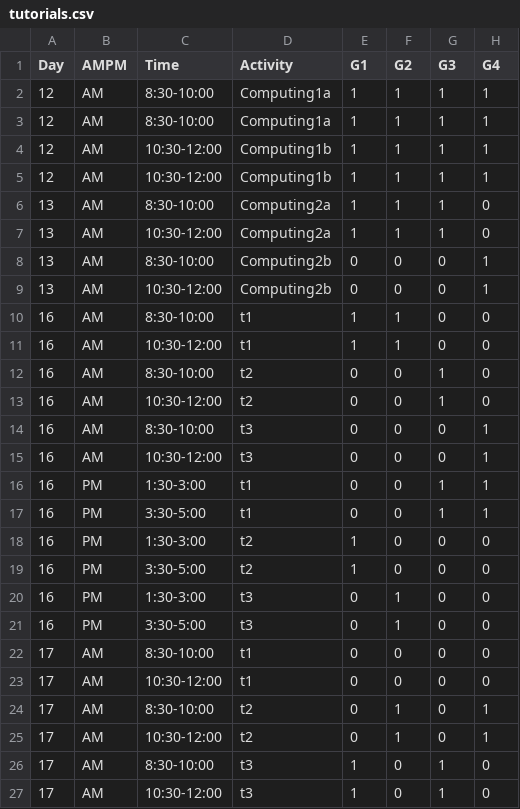
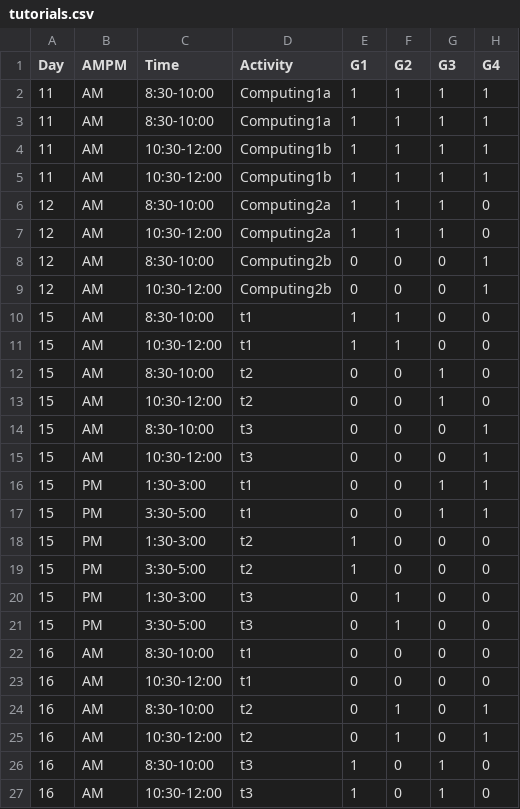
Before and after one commit to jnovembre/BSD-QBio, a CSV file: schedule/code_generate_schedule/tables/tutorials.csv, drawn as a sheet; only a part is shown; the diff names each change by its address in the sheet, - before the commit and + after, or states it on an @@ line.

```diff
--- a/schedule/code_generate_schedule/tables/tutorials.csv
+++ b/schedule/code_generate_schedule/tables/tutorials.csv
-A2:A5 (Day): 12
+A2:A5 (Day): 11
-A6:A9 (Day): 13
+A6:A9 (Day): 12
-A10:A21 (Day): 16
+A10:A21 (Day): 15
-A22:A27 (Day): 17
+A22:A27 (Day): 16
```
Also changed, not shown: schedule/code_generate_schedule/tables/activities_name_room.csv, schedule/code_generate_schedule/tables/common.csv, 42 other files.
